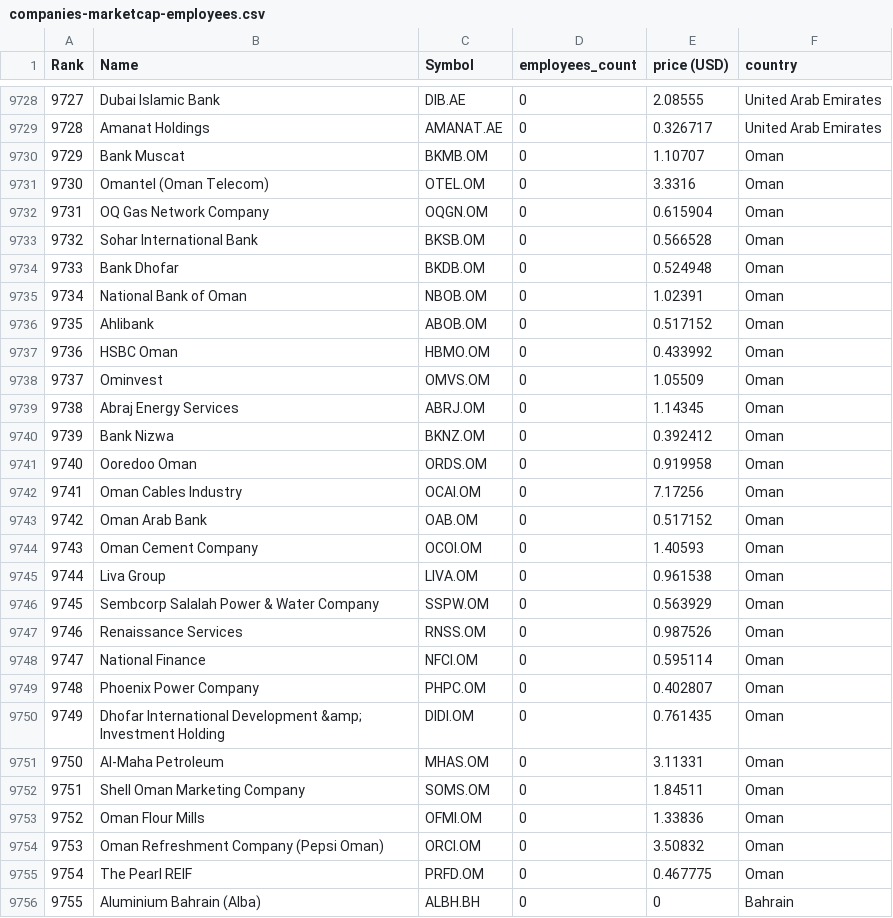
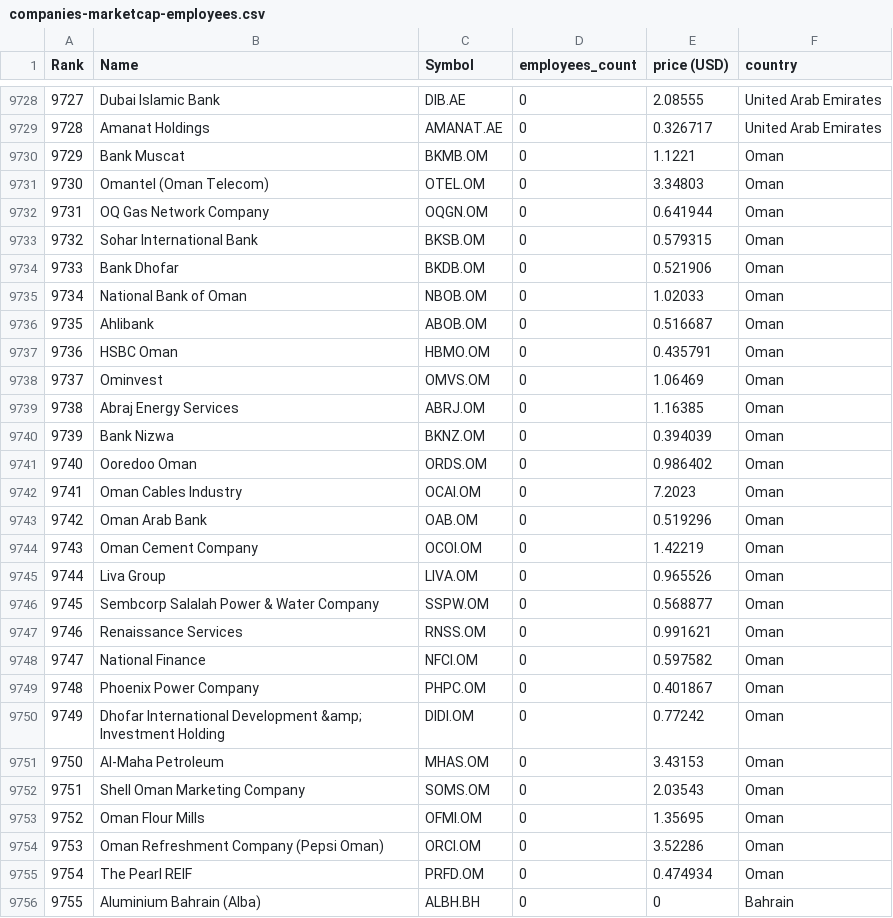
Before and after one commit to pRizz/top-revenue-per-employee, a CSV file: data/raw/2026-03-08/companies-marketcap-employees.csv, drawn as a sheet; only a part is shown, gaps mark what is left out; the diff covers the shown part only; the diff names each change by its address in the sheet, - before the commit and + after, or states it on an @@ line.

```diff
--- a/data/raw/2026-03-08/companies-marketcap-employees.csv
+++ b/data/raw/2026-03-08/companies-marketcap-employees.csv
-E9730 (price (USD)): 1.10707
+E9730 (price (USD)): 1.1221
-E9731 (price (USD)): 3.3316
+E9731 (price (USD)): 3.34803
-E9732 (price (USD)): 0.615904
+E9732 (price (USD)): 0.641944
-E9733 (price (USD)): 0.566528
+E9733 (price (USD)): 0.579315
-E9734 (price (USD)): 0.524948
+E9734 (price (USD)): 0.521906
-E9735 (price (USD)): 1.02391
+E9735 (price (USD)): 1.02033
-E9736 (price (USD)): 0.517152
+E9736 (price (USD)): 0.516687
-E9737 (price (USD)): 0.433992
+E9737 (price (USD)): 0.435791
-E9738 (price (USD)): 1.05509
+E9738 (price (USD)): 1.06469
-E9739 (price (USD)): 1.14345
+E9739 (price (USD)): 1.16385
-E9740 (price (USD)): 0.392412
+E9740 (price (USD)): 0.394039
-E9741 (price (USD)): 0.919958
+E9741 (price (USD)): 0.986402
-E9742 (price (USD)): 7.17256
+E9742 (price (USD)): 7.2023
-E9743 (price (USD)): 0.517152
+E9743 (price (USD)): 0.519296
-E9744 (price (USD)): 1.40593
+E9744 (price (USD)): 1.42219
-E9745 (price (USD)): 0.961538
+E9745 (price (USD)): 0.965526
-E9746 (price (USD)): 0.563929
+E9746 (price (USD)): 0.568877
-E9747 (price (USD)): 0.987526
+E9747 (price (USD)): 0.991621
-E9748 (price (USD)): 0.595114
+E9748 (price (USD)): 0.597582
-E9749 (price (USD)): 0.402807
+E9749 (price (USD)): 0.401867
-E9750 (price (USD)): 0.761435
+E9750 (price (USD)): 0.77242
-E9751 (price (USD)): 3.11331
+E9751 (price (USD)): 3.43153
-E9752 (price (USD)): 1.84511
+E9752 (price (USD)): 2.03543
-E9753 (price (USD)): 1.33836
+E9753 (price (USD)): 1.35695
-E9754 (price (USD)): 3.50832
+E9754 (price (USD)): 3.52286
-E9755 (price (USD)): 0.467775
+E9755 (price (USD)): 0.474934
```
Also changed, not shown: 82 edited cells elsewhere in this file, data/raw/2026-03-08/companies-marketcap-ranking.csv, 25 other files.
